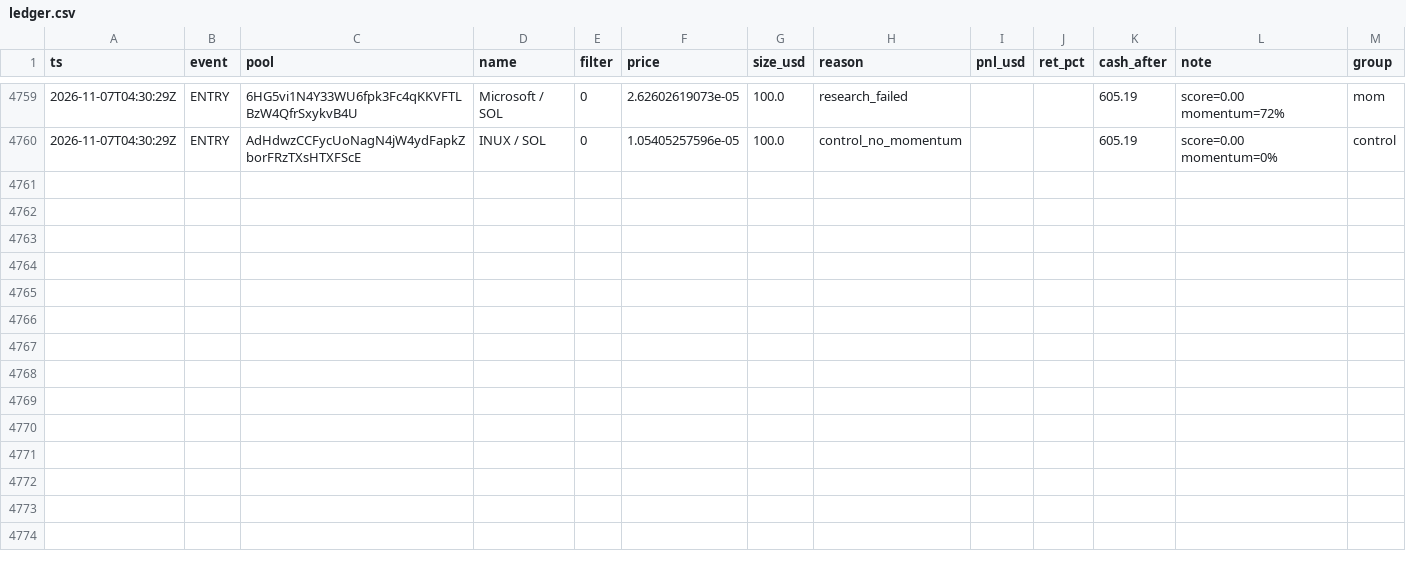
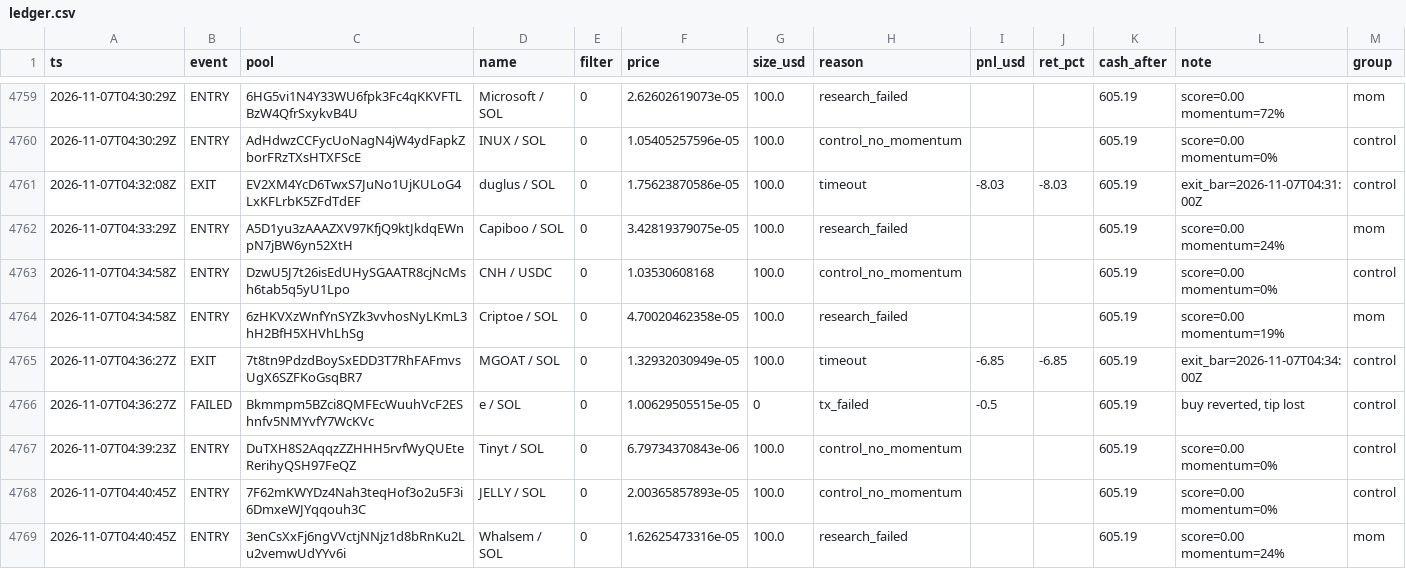
Before and after one commit to twangy2157/paper-trader-sim., a CSV file: paper_data/ledger.csv, drawn as a sheet; only a part is shown, gaps mark what is left out; the diff names each change by its address in the sheet, - before the commit and + after, or states it on an @@ line.

Commit message:
paper trader update

```diff
--- a/paper_data/ledger.csv
+++ b/paper_data/ledger.csv
+row 4761: 2026-11-07T04:32:08Z | EXIT | EV2XM4YcD6TwxS7JuNo1UjKULoG4LxKFLrbK5ZFdTdEF | duglus / SOL | 0 | 1.75623870586e-05 | 100.0 | timeout | -8.03 | -8.03 | 605.19 | exit_bar=2026-11-07T04:31:00Z | control
+row 4762: 2026-11-07T04:33:29Z | ENTRY | A5D1yu3zAAAZXV97KfjQ9ktJkdqEWnpN7jBW6yn52XtH | Capiboo / SOL | 0 | 3.42819379075e-05 | 100.0 | research_failed |  |  | 605.19 | score=0.00 momentum=24% | mom
+row 4763: 2026-11-07T04:34:58Z | ENTRY | DzwU5J7t26isEdUHySGAATR8cjNcMsh6tab5q5yU1Lpo | CNH / USDC | 0 | 1.03530608168 | 100.0 | control_no_momentum |  |  | 605.19 | score=0.00 momentum=0% | control
+row 4764: 2026-11-07T04:34:58Z | ENTRY | 6zHKVXzWnfYnSYZk3vvhosNyLKmL3hH2BfH5XHVhLhSg | Criptoe / SOL | 0 | 4.70020462358e-05 | 100.0 | research_failed |  |  | 605.19 | score=0.00 momentum=19% | mom
+row 4765: 2026-11-07T04:36:27Z | EXIT | 7t8tn9PdzdBoySxEDD3T7RhFAFmvsUgX6SZFKoGsqBR7 | MGOAT / SOL | 0 | 1.32932030949e-05 | 100.0 | timeout | -6.85 | -6.85 | 605.19 | exit_bar=2026-11-07T04:34:00Z | control
+row 4766: 2026-11-07T04:36:27Z | FAILED | Bkmmpm5BZci8QMFEcWuuhVcF2EShnfv5NMYvfY7WcKVc | e / SOL | 0 | 1.00629505515e-05 | 0 | tx_failed | -0.5 |  | 605.19 | buy reverted, tip lost | control
+row 4767: 2026-11-07T04:39:23Z | ENTRY | DuTXH8S2AqqzZZHHH5rvfWyQUEteRerihyQSH97FeQZ | Tinyt / SOL | 0 | 6.79734370843e-06 | 100.0 | control_no_momentum |  |  | 605.19 | score=0.00 momentum=0% | control
+row 4768: 2026-11-07T04:40:45Z | ENTRY | 7F62mKWYDz4Nah3teqHof3o2u5F3i6DmxeWJYqqouh3C | JELLY / SOL | 0 | 2.00365857893e-05 | 100.0 | control_no_momentum |  |  | 605.19 | score=0.00 momentum=0% | control
+row 4769: 2026-11-07T04:40:45Z | ENTRY | 3enCsXxFj6ngVVctjNNjz1d8bRnKu2Lu2vemwUdYYv6i | Whalsem / SOL | 0 | 1.62625473316e-05 | 100.0 | research_failed |  |  | 605.19 | score=0.00 momentum=24% | mom
```
Also changed, not shown: paper_data/variants.csv, 3 other files.
